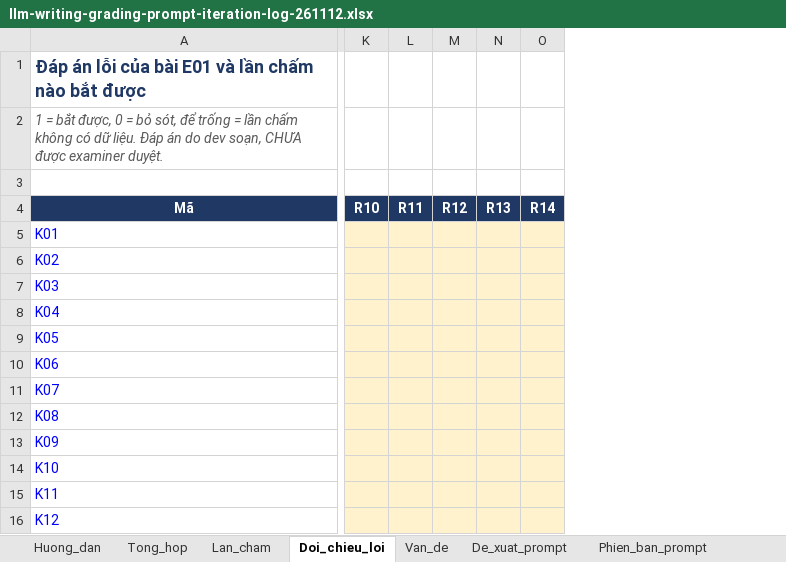
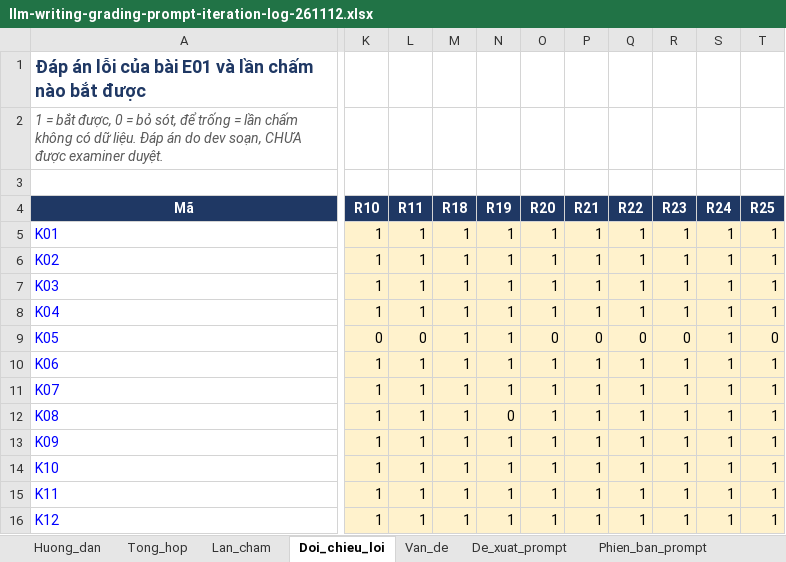
Before and after one commit to IeltsPath-Platform/backend, an Excel workbook: docs/llm-grading-log/llm-writing-grading-prompt-iteration-log-261112.xlsx, sheet Doi_chieu_loi, drawn as a sheet; only a part is shown, gaps mark what is left out; values as stored, in another font and other column widths than the file's, no borders; conditional formats not drawn; removed rows and columns are numbered as before the commit, all else as after; the diff covers the shown part only; the diff names each change by its address in the sheet, - before the commit and + after, or states it on an @@ line.

```diff
--- a/docs/llm-grading-log/llm-writing-grading-prompt-iteration-log-261112.xlsx (sheet Doi_chieu_loi)
+++ b/docs/llm-grading-log/llm-writing-grading-prompt-iteration-log-261112.xlsx (sheet Doi_chieu_loi)
-column M (R12), empty
-column N (R13), empty
-column O (R14), empty
+column M (R18), rows 5-16: all 1
+column N (R19), rows 5-16: 1 | 1 | 1 | 1 | 1 | 1 | 1 | 0 | 1 | 1 | 1 | 1
+column O (R20), rows 5-16: 1 | 1 | 1 | 1 | 0 | 1 | 1 | 1 | 1 | 1 | 1 | 1
+column P (R21), rows 5-16: 1 | 1 | 1 | 1 | 0 | 1 | 1 | 1 | 1 | 1 | 1 | 1
+column Q (R22), rows 5-16: 1 | 1 | 1 | 1 | 0 | 1 | 1 | 1 | 1 | 1 | 1 | 1
+column R (R23), rows 5-16: 1 | 1 | 1 | 1 | 0 | 1 | 1 | 1 | 1 | 1 | 1 | 1
+column S (R24), rows 5-16: all 1
+column T (R25), rows 5-16: 1 | 1 | 1 | 1 | 0 | 1 | 1 | 1 | 1 | 1 | 1 | 1
-K5:K8 (R10): (empty)
+K5:K8 (R10): 1
-L5:L8 (R11): (empty)
+L5:L8 (R11): 1
-K9 (R10): (empty)
+K9 (R10): 0
-L9 (R11): (empty)
+L9 (R11): 0
-K10:K16 (R10): (empty)
+K10:K16 (R10): 1
-L10:L16 (R11): (empty)
+L10:L16 (R11): 1
```
Also changed, not shown: 25 edited cells elsewhere in this sheet, sheet Lan_cham, sheet Rubric, sheet Ma_loi, sheet Van_de, sheet Phien_ban_prompt, sheet De_xuat_prompt, 3 more sheets, other sheet tabs, charts or pictures, 46 other files.
